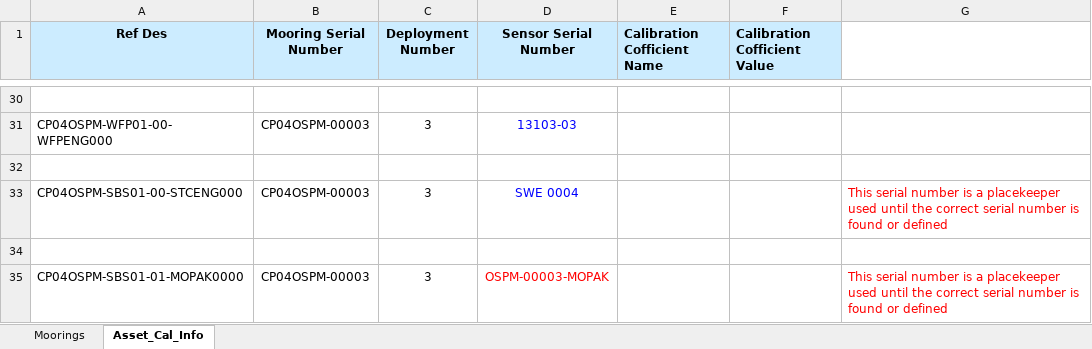
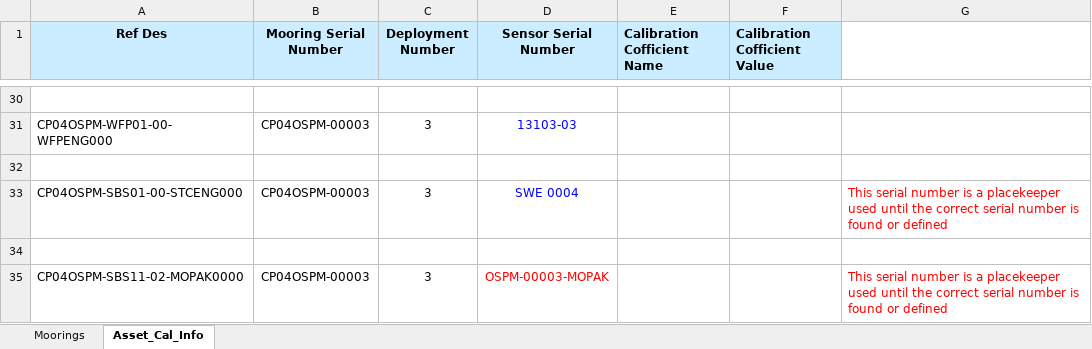
Before and after one commit to oceanobservatories/ingestion-csvs, an Excel workbook: CP04OSPM/Omaha_Cal_Info_CP04OSPM_00003.xlsx, sheet Asset_Cal_Info, drawn as a sheet; only a part is shown, gaps mark what is left out; values as stored, in another font and other column widths than the file's, no borders; the diff names each change by its address in the sheet, - before the commit and + after, or states it on an @@ line.

Commit message:
CP04OSPM Caland ingest sheets dep 3
Reviewed ingest and cal sheets

changed reference designator for MOPAK in Cal sheet for dep 3 and
created ingest sheet for deployment 3

```diff
--- a/CP04OSPM/Omaha_Cal_Info_CP04OSPM_00003.xlsx (sheet Asset_Cal_Info)
+++ b/CP04OSPM/Omaha_Cal_Info_CP04OSPM_00003.xlsx (sheet Asset_Cal_Info)
-A35 (Ref Des): CP04OSPM-SBS01-01-MOPAK0000
+A35 (Ref Des): CP04OSPM-SBS11-02-MOPAK0000
```
Also changed, not shown: 5 other files.
